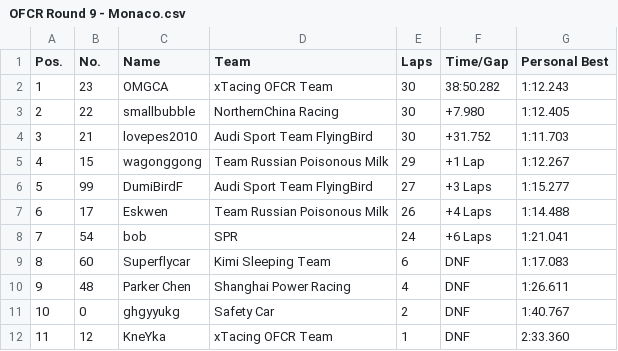
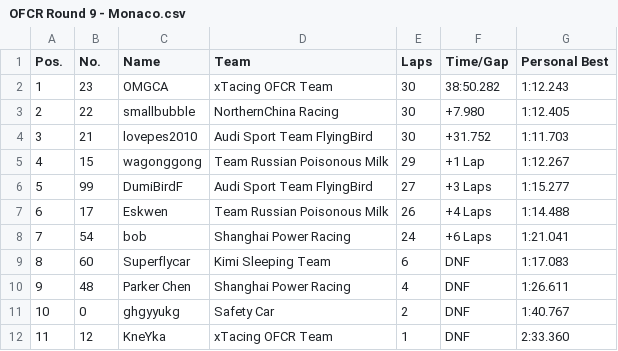
Before and after one commit to OFCR/OFCR-Standing, a CSV file: OFCR Round 9 - Monaco.csv, drawn as a sheet.

Commit message:
Added SPR to team name conversion list

```diff
--- a/OFCR Round 9 - Monaco.csv
+++ b/OFCR Round 9 - Monaco.csv
@@ -7,3 +7,3 @@ Pos.,No.,Name,Team,Laps,Time/Gap,Personal Best
 6,17,Eskwen,Team Russian Poisonous Milk,26,+4 Laps,1:14.488
-7,54,bob,SPR,24,+6 Laps,1:21.041
+7,54,bob,Shanghai Power Racing,24,+6 Laps,1:21.041
 8,60,Superflycar,Kimi Sleeping Team,6,DNF,1:17.083
```
Also changed, not shown: 2 other files.
